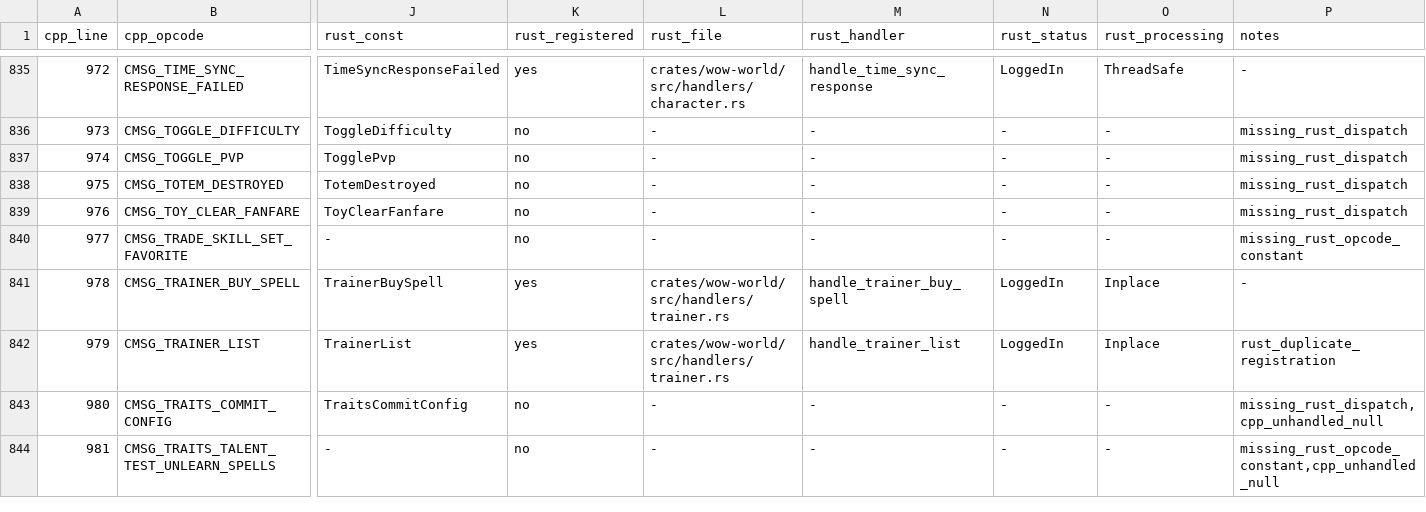
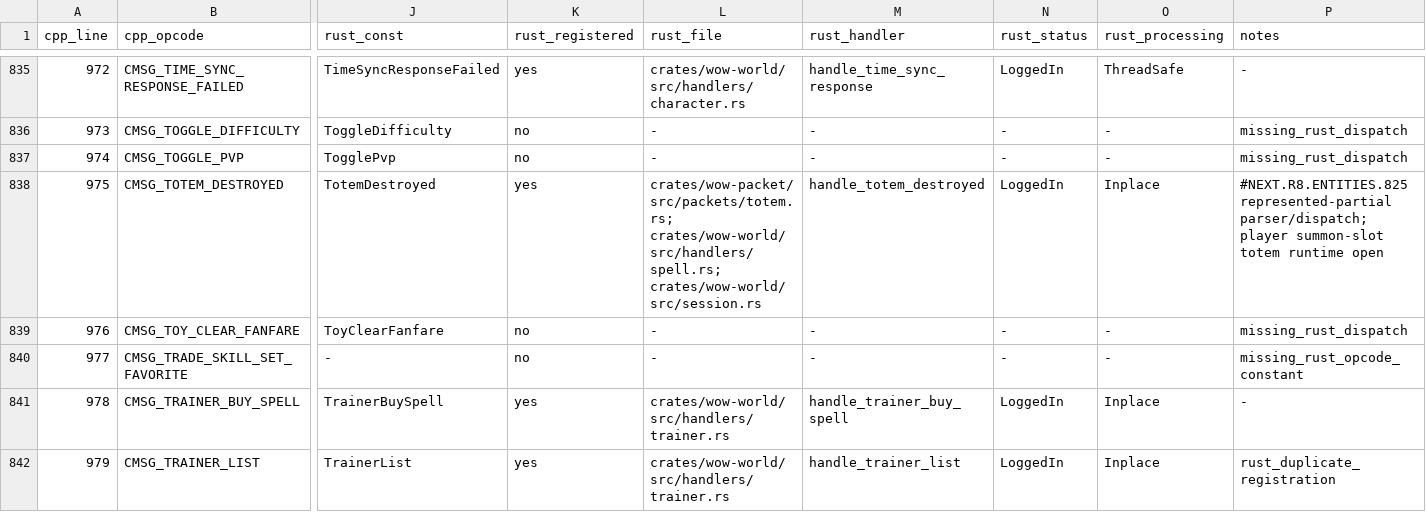
Before and after one commit to alseif0x/rustycore, a TSV file: docs/migration/inventory/cpp-client-handlers.tsv, drawn as a sheet; only a part is shown, gaps mark what is left out; the shorter side is filled out with more unchanged rows; the diff covers the shown part only; the diff names each change by its address in the sheet, - before the commit and + after, or states it on an @@ line.

```diff
--- a/docs/migration/inventory/cpp-client-handlers.tsv
+++ b/docs/migration/inventory/cpp-client-handlers.tsv
-K838 (rust_registered): no
+K838 (rust_registered): yes
-L838 (rust_file): -
+L838 (rust_file): crates/wow-packet/src/packets/totem.rs; crates/wow-world/src/handlers/spell.rs; crates/wow-world/src/session.rs
-M838 (rust_handler): -
+M838 (rust_handler): handle_totem_destroyed
-N838 (rust_status): -
+N838 (rust_status): LoggedIn
-O838 (rust_processing): -
+O838 (rust_processing): Inplace
-P838 (notes): missing_rust_dispatch
+P838 (notes): #NEXT.R8.ENTITIES.825 represented-partial parser/dispatch; player summon-slot totem runtime open
```
Also changed, not shown: 42 edited cells elsewhere in this file, docs/migration/inventory/r3-opcodes-registry.tsv, 7 other files.
